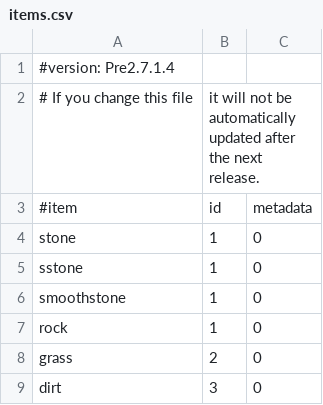
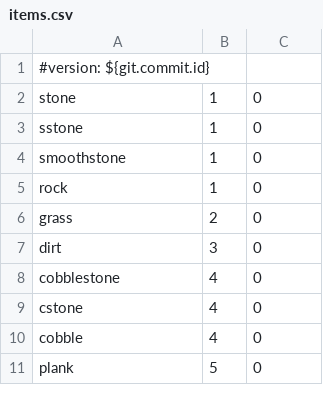
Before and after one commit to Belphemur/AdminCmd, a CSV file: src/main/resources/items.csv, drawn as a sheet; only a part is shown; the shorter side is filled out with more unchanged rows.

```diff
--- a/src/main/resources/items.csv
+++ b/src/main/resources/items.csv
@@ -1,4 +1,2 @@
-#version: Pre2.7.1.4
-# If you change this file, it will not be automatically updated after the next release.
-#item,id,metadata
+#version: ${git.commit.id}
 stone,1,0
```
Also changed, not shown: 5 other files.
